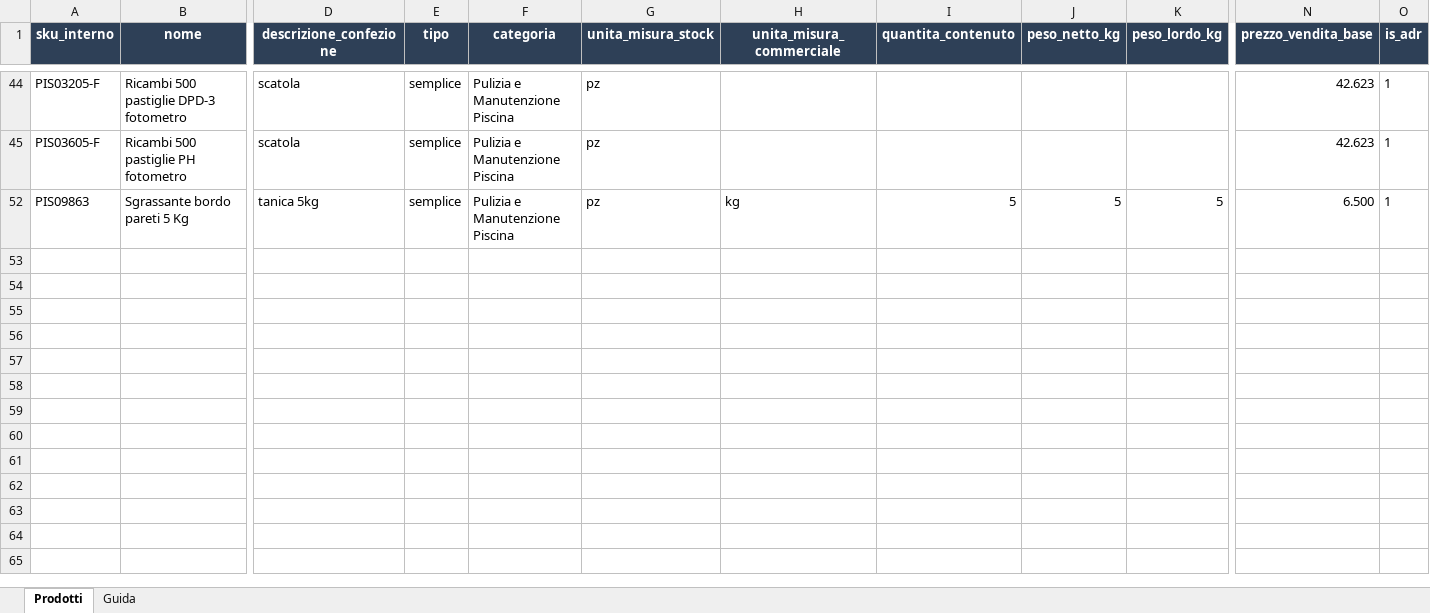
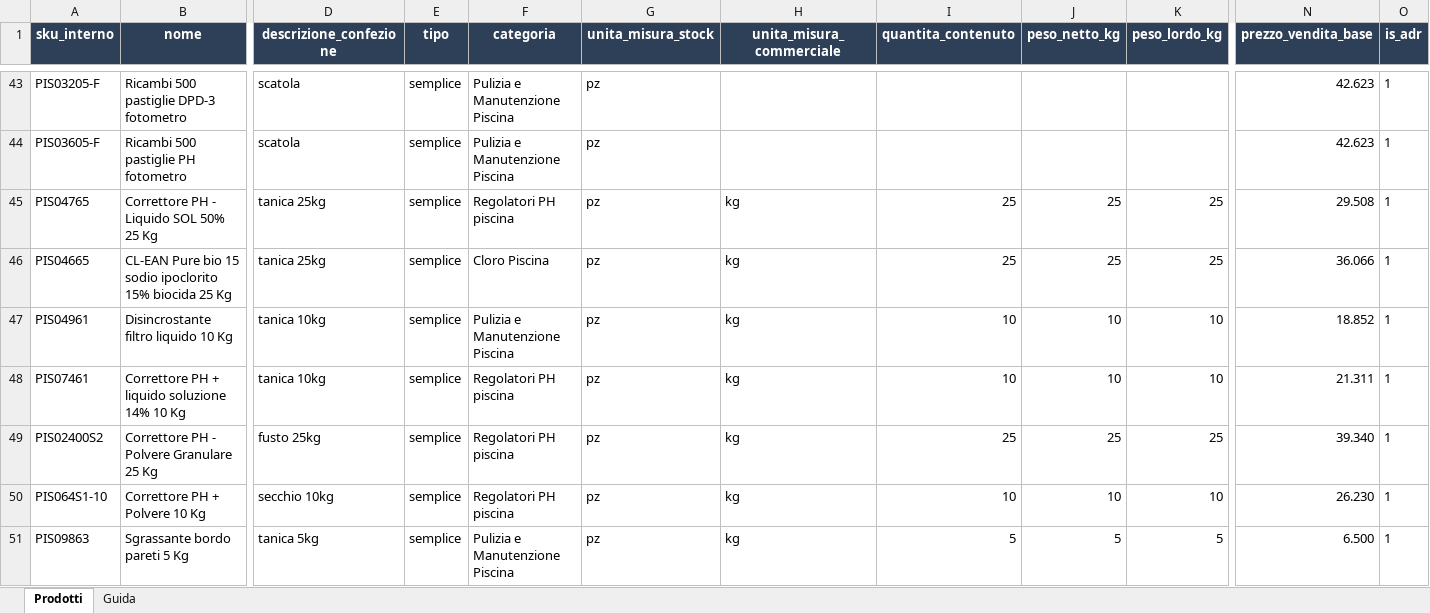
Before and after one commit to BibiezDelBubez/Quack_ERP, an Excel workbook: docs/Prodotti_Tracciato.xlsx, sheet Prodotti, drawn as a sheet; only a part is shown, gaps mark what is left out; values as stored, in another font and other column widths than the file's, no borders; rows hold the shown columns only; the diff covers the shown part only; the diff names each change by its address in the sheet, - before the commit and + after, or states it on an @@ line.

```diff
--- a/docs/Prodotti_Tracciato.xlsx (sheet Prodotti)
+++ b/docs/Prodotti_Tracciato.xlsx (sheet Prodotti)
@@ row 45 unhidden: PIS04765 | Correttore PH - Liquido SOL 50% 25 Kg | tanica 25kg | semplice | Regolatori PH piscina | pz | kg | 25 | 25 | 25 | 29.508 | 1 @@
@@ row 46 unhidden: PIS04665 | CL-EAN Pure bio 15 sodio ipoclorito 15% biocida 25 Kg | tanica 25kg | semplice | Cloro Piscina | pz | kg | 25 | 25 | 25 | 36.066 | 1 @@
@@ row 47 unhidden: PIS04961 | Disincrostante filtro liquido 10 Kg | tanica 10kg | semplice | Pulizia e Manutenzione Piscina | pz | kg | 10 | 10 | 10 | 18.852 | 1 @@
@@ row 48 unhidden: PIS07461 | Correttore PH + liquido soluzione 14% 10 Kg | tanica 10kg | semplice | Regolatori PH piscina | pz | kg | 10 | 10 | 10 | 21.311 | 1 @@
@@ row 49 unhidden: PIS02400S2 | Correttore PH - Polvere Granulare 25 Kg | fusto 25kg | semplice | Regolatori PH piscina | pz | kg | 25 | 25 | 25 | 39.340 | 1 @@
@@ row 50 unhidden: PIS064S1-10 | Correttore PH + Polvere 10 Kg | secchio 10kg | semplice | Regolatori PH piscina | pz | kg | 10 | 10 | 10 | 26.230 | 1 @@
```
Also changed, not shown: 21 hidden or unhidden rows elsewhere in this sheet, hidden cells, 48 other files.
